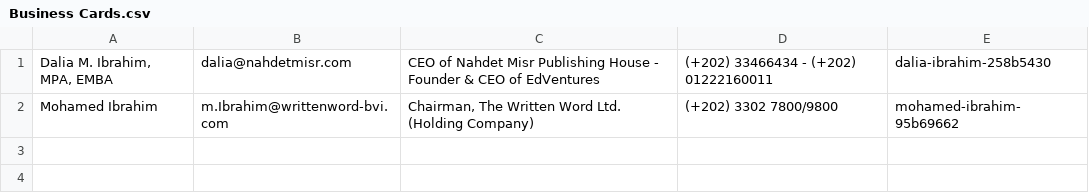
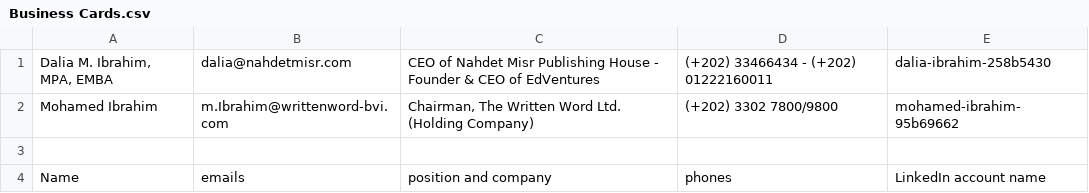
Before and after one commit to heshameraqi/bussiness-cards-nahdetmisr, a CSV file: data/Business Cards.csv, drawn as a sheet.

```diff
--- a/data/Business Cards.csv
+++ b/data/Business Cards.csv
@@ -2 +2,3 @@
 Mohamed Ibrahim|m.Ibrahim@writtenword-bvi.com|Chairman, The Written Word Ltd. (Holding Company)|(+202) 3302 7800/9800|mohamed-ibrahim-95b69662
+
+Name|emails|position and company|phones|LinkedIn account name
```
Also changed, not shown: 1 other file.
